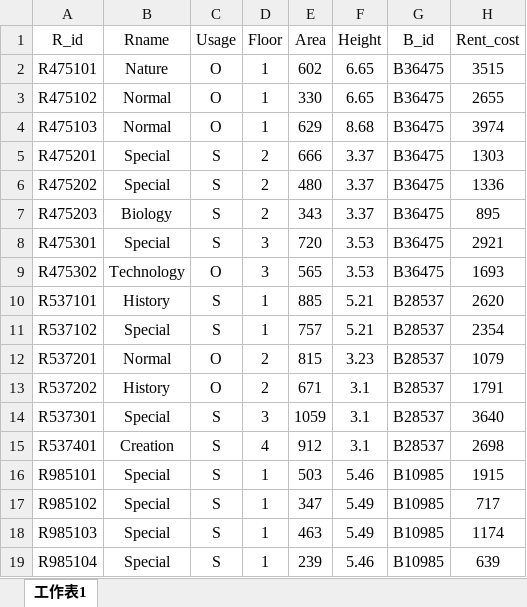
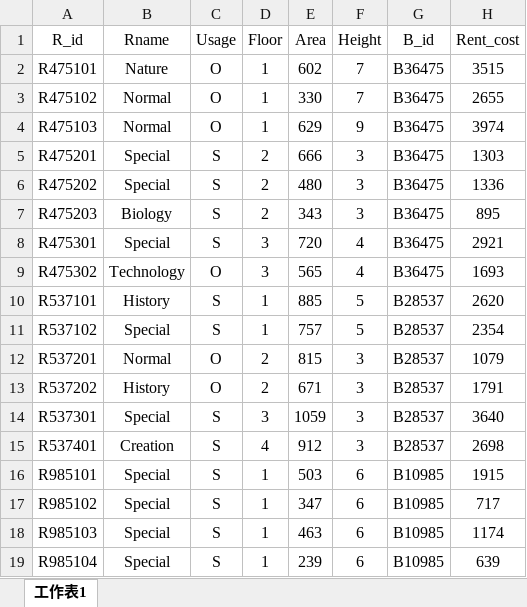
Before and after one commit to sksmaed/113-1-DB-Final-Project-Group-5, an Excel workbook: Dataset/Room&Building/room.xlsx, sheet 工作表1, drawn as a sheet; values as stored, in another font and other column widths than the file's, no borders; the diff names each change by its address in the sheet, - before the commit and + after, or states it on an @@ line.

```diff
--- a/Dataset/Room&Building/room.xlsx (sheet 工作表1)
+++ b/Dataset/Room&Building/room.xlsx (sheet 工作表1)
-F2:F3 (Height): 6.65
+F2:F3 (Height): 7
-F4 (Height): 8.68
+F4 (Height): 9
-F5:F7 (Height): 3.37
+F5:F7 (Height): 3
-F8:F9 (Height): 3.53
+F8:F9 (Height): 4
-F10:F11 (Height): 5.21
+F10:F11 (Height): 5
-F12 (Height): 3.23
+F12 (Height): 3
-F13:F15 (Height): 3.1
+F13:F15 (Height): 3
-F16 (Height): 5.46
+F16 (Height): 6
-F17:F18 (Height): 5.49
+F17:F18 (Height): 6
-F19 (Height): 5.46
+F19 (Height): 6
```
Also changed, not shown: 25 other files.
